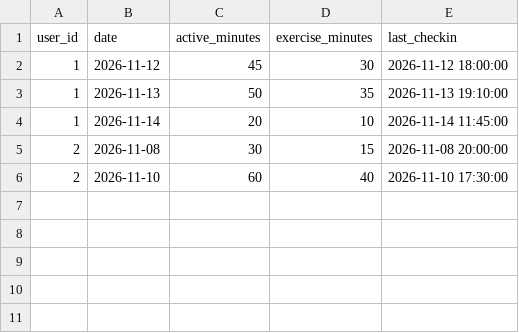
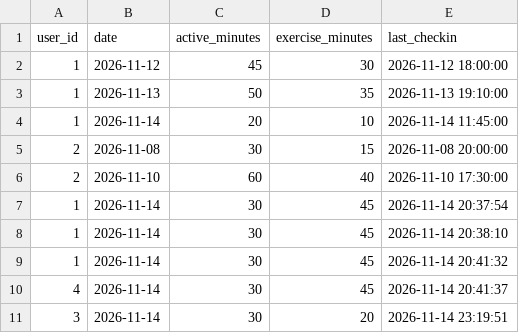
Before and after one commit to conormc050/SpaceApps-2-, a CSV file: data/ABC/Activity_Data.csv, drawn as a sheet; the diff names each change by its address in the sheet, - before the commit and + after, or states it on an @@ line.

```diff
--- a/data/ABC/Activity_Data.csv
+++ b/data/ABC/Activity_Data.csv
+row 7: 1 | 2026-11-14 | 30 | 45 | 2026-11-14 20:37:54
+row 8: 1 | 2026-11-14 | 30 | 45 | 2026-11-14 20:38:10
+row 9: 1 | 2026-11-14 | 30 | 45 | 2026-11-14 20:41:32
+row 10: 4 | 2026-11-14 | 30 | 45 | 2026-11-14 20:41:37
+row 11: 3 | 2026-11-14 | 30 | 20 | 2026-11-14 23:19:51
```
Also changed, not shown: activity_summary.csv, 6 other files.
